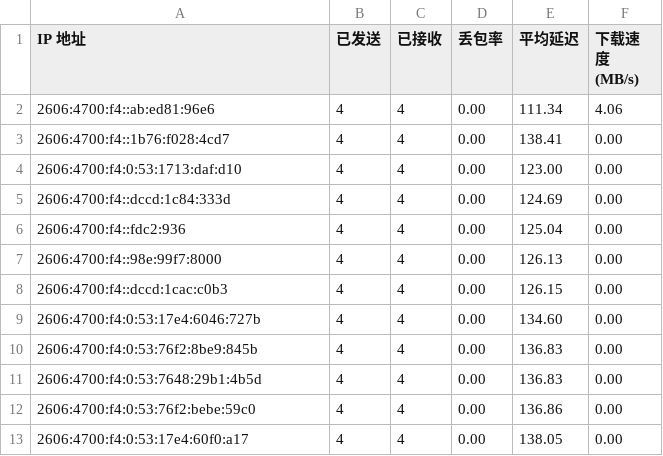
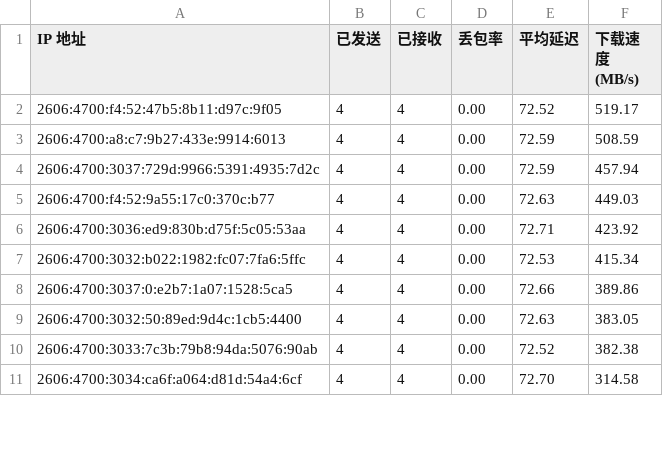
Before and after one commit to laityts/result, a CSV file: csv/resultv6.csv, drawn as a sheet; only a part is shown; the diff covers the shown part only.

Commit message:
Update result.csv and cfip.txt

```diff
--- a/csv/resultv6.csv
+++ b/csv/resultv6.csv
@@ -1,13 +1,11 @@
 IP 地址,已发送,已接收,丢包率,平均延迟,下载速度 (MB/s)
-2606:4700:f4::ab:ed81:96e6,4,4,0.00,111.34,4.06
-2606:4700:f4::1b76:f028:4cd7,4,4,0.00,138.41,0.00
-2606:4700:f4:0:53:1713:daf:d10,4,4,0.00,123.00,0.00
-2606:4700:f4::dccd:1c84:333d,4,4,0.00,124.69,0.00
-2606:4700:f4::fdc2:936,4,4,0.00,125.04,0.00
-2606:4700:f4::98e:99f7:8000,4,4,0.00,126.13,0.00
-2606:4700:f4::dccd:1cac:c0b3,4,4,0.00,126.15,0.00
-2606:4700:f4:0:53:17e4:6046:727b,4,4,0.00,134.60,0.00
-2606:4700:f4:0:53:76f2:8be9:845b,4,4,0.00,136.83,0.00
-2606:4700:f4:0:53:7648:29b1:4b5d,4,4,0.00,136.83,0.00
-2606:4700:f4:0:53:76f2:bebe:59c0,4,4,0.00,136.86,0.00
-2606:4700:f4:0:53:17e4:60f0:a17,4,4,0.00,138.05,0.00
+2606:4700:f4:52:47b5:8b11:d97c:9f05,4,4,0.00,72.52,519.17
+2606:4700:a8:c7:9b27:433e:9914:6013,4,4,0.00,72.59,508.59
+2606:4700:3037:729d:9966:5391:4935:7d2c,4,4,0.00,72.59,457.94
+2606:4700:f4:52:9a55:17c0:370c:b77,4,4,0.00,72.63,449.03
+2606:4700:3036:ed9:830b:d75f:5c05:53aa,4,4,0.00,72.71,423.92
+2606:4700:3032:b022:1982:fc07:7fa6:5ffc,4,4,0.00,72.53,415.34
+2606:4700:3037:0:e2b7:1a07:1528:5ca5,4,4,0.00,72.66,389.86
+2606:4700:3032:50:89ed:9d4c:1cb5:4400,4,4,0.00,72.63,383.05
+2606:4700:3033:7c3b:79b8:94da:5076:90ab,4,4,0.00,72.52,382.38
+2606:4700:3034:ca6f:a064:d81d:54a4:6cf,4,4,0.00,72.70,314.58
```
Also changed, not shown: 7 removed rows and 30 edited cells elsewhere in this file, 7 other files.
